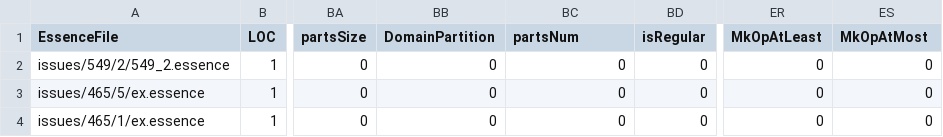
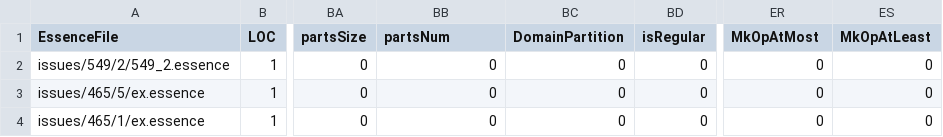
Before and after one commit to leiamcalisteryoung/conjure-oxide, a CSV file: tools/essence-feature-usage-stats/data.csv, drawn as a sheet; only a part is shown, gaps mark what is left out; the diff names each change by its address in the sheet, - before the commit and + after, or states it on an @@ line.

Commit message:
Actions: Deploy the essence features usage table 🚀

```diff
--- a/tools/essence-feature-usage-stats/data.csv
+++ b/tools/essence-feature-usage-stats/data.csv
-BB1: DomainPartition
+BB1: partsNum
-BC1: partsNum
+BC1: DomainPartition
-ER1: MkOpAtLeast
+ER1: MkOpAtMost
-ES1: MkOpAtMost
+ES1: MkOpAtLeast
```
Also changed, not shown: 1 other file.
